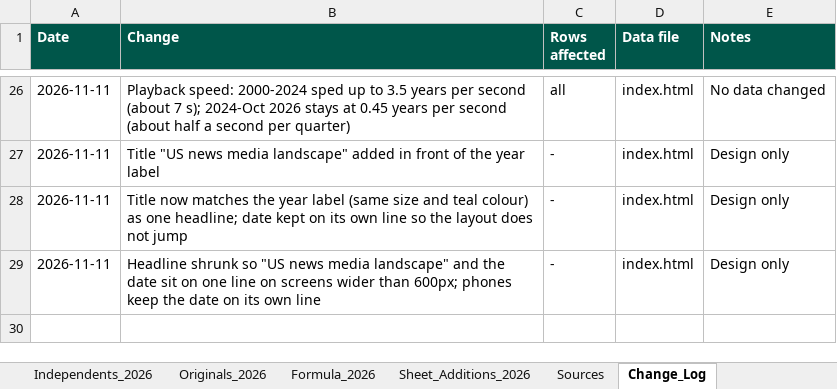
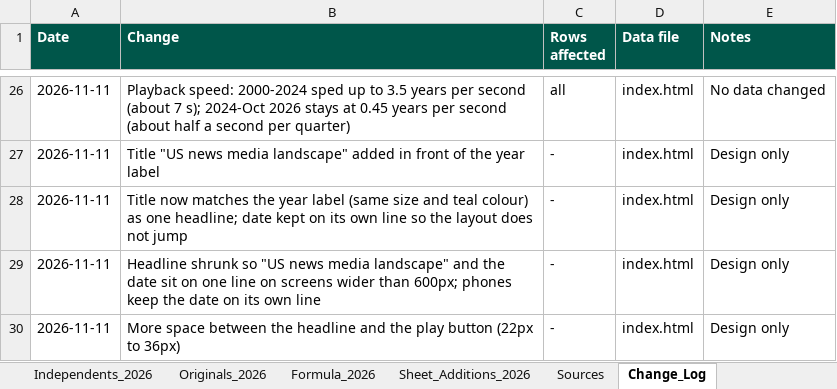
Before and after one commit to vibol-zulu/zululens-timeline, an Excel workbook: ZuluLens_UMA_Records.xlsx, sheet Change_Log, drawn as a sheet; only a part is shown, gaps mark what is left out; values as stored, in another font and other column widths than the file's, no borders; the diff names each change by its address in the sheet, - before the commit and + after, or states it on an @@ line.

```diff
--- a/ZuluLens_UMA_Records.xlsx (sheet Change_Log)
+++ b/ZuluLens_UMA_Records.xlsx (sheet Change_Log)
+row 30: 2026-11-11 | More space between the headline and the play button (22px to 36px) | - | index.html | Design only
```
Also changed, not shown: 1 other file.
